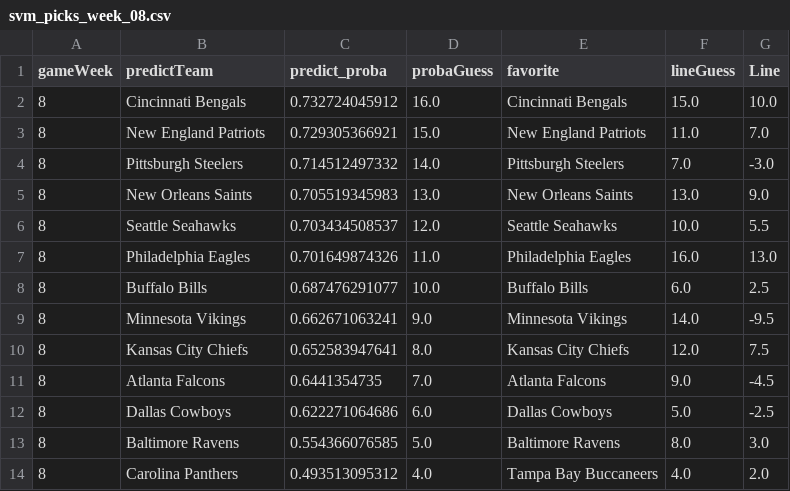
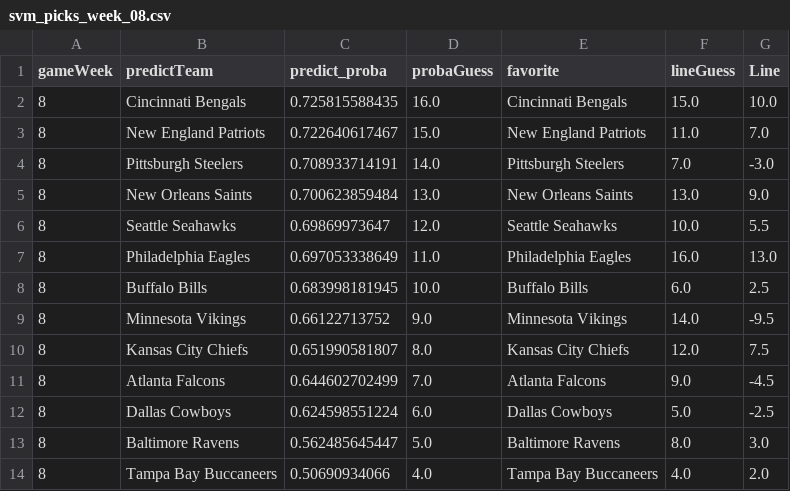
Before and after one commit to aabtzu/mlnfl, a CSV file: nfl/picks/svm_picks_week_08.csv, drawn as a sheet.

```diff
--- a/nfl/picks/svm_picks_week_08.csv
+++ b/nfl/picks/svm_picks_week_08.csv
@@ -1,14 +1,14 @@
 gameWeek,predictTeam,predict_proba,probaGuess,favorite,lineGuess,Line
-8,Cincinnati Bengals,0.732724045912,16.0,Cincinnati Bengals,15.0,10.0
-8,New England Patriots,0.729305366921,15.0,New England Patriots,11.0,7.0
-8,Pittsburgh Steelers,0.714512497332,14.0,Pittsburgh Steelers,7.0,-3.0
-8,New Orleans Saints,0.705519345983,13.0,New Orleans Saints,13.0,9.0
-8,Seattle Seahawks,0.703434508537,12.0,Seattle Seahawks,10.0,5.5
-8,Philadelphia Eagles,0.701649874326,11.0,Philadelphia Eagles,16.0,13.0
-8,Buffalo Bills,0.687476291077,10.0,Buffalo Bills,6.0,2.5
-8,Minnesota Vikings,0.662671063241,9.0,Minnesota Vikings,14.0,-9.5
-8,Kansas City Chiefs,0.652583947641,8.0,Kansas City Chiefs,12.0,7.5
-8,Atlanta Falcons,0.6441354735,7.0,Atlanta Falcons,9.0,-4.5
-8,Dallas Cowboys,0.622271064686,6.0,Dallas Cowboys,5.0,-2.5
-8,Baltimore Ravens,0.554366076585,5.0,Baltimore Ravens,8.0,3.0
-8,Carolina Panthers,0.493513095312,4.0,Tampa Bay Buccaneers,4.0,2.0
+8,Cincinnati Bengals,0.725815588435,16.0,Cincinnati Bengals,15.0,10.0
+8,New England Patriots,0.722640617467,15.0,New England Patriots,11.0,7.0
+8,Pittsburgh Steelers,0.708933714191,14.0,Pittsburgh Steelers,7.0,-3.0
+8,New Orleans Saints,0.700623859484,13.0,New Orleans Saints,13.0,9.0
+8,Seattle Seahawks,0.69869973647,12.0,Seattle Seahawks,10.0,5.5
+8,Philadelphia Eagles,0.697053338649,11.0,Philadelphia Eagles,16.0,13.0
+8,Buffalo Bills,0.683998181945,10.0,Buffalo Bills,6.0,2.5
+8,Minnesota Vikings,0.66122713752,9.0,Minnesota Vikings,14.0,-9.5
+8,Kansas City Chiefs,0.651990581807,8.0,Kansas City Chiefs,12.0,7.5
+8,Atlanta Falcons,0.644602702499,7.0,Atlanta Falcons,9.0,-4.5
+8,Dallas Cowboys,0.624598551224,6.0,Dallas Cowboys,5.0,-2.5
+8,Baltimore Ravens,0.562485645447,5.0,Baltimore Ravens,8.0,3.0
+8,Tampa Bay Buccaneers,0.50690934066,4.0,Tampa Bay Buccaneers,4.0,2.0
```
Also changed, not shown: nfl/data/lines/nflAllLines.csv, nfl/picks/log_reg_2_picks_week_08.csv, 50 other files.
